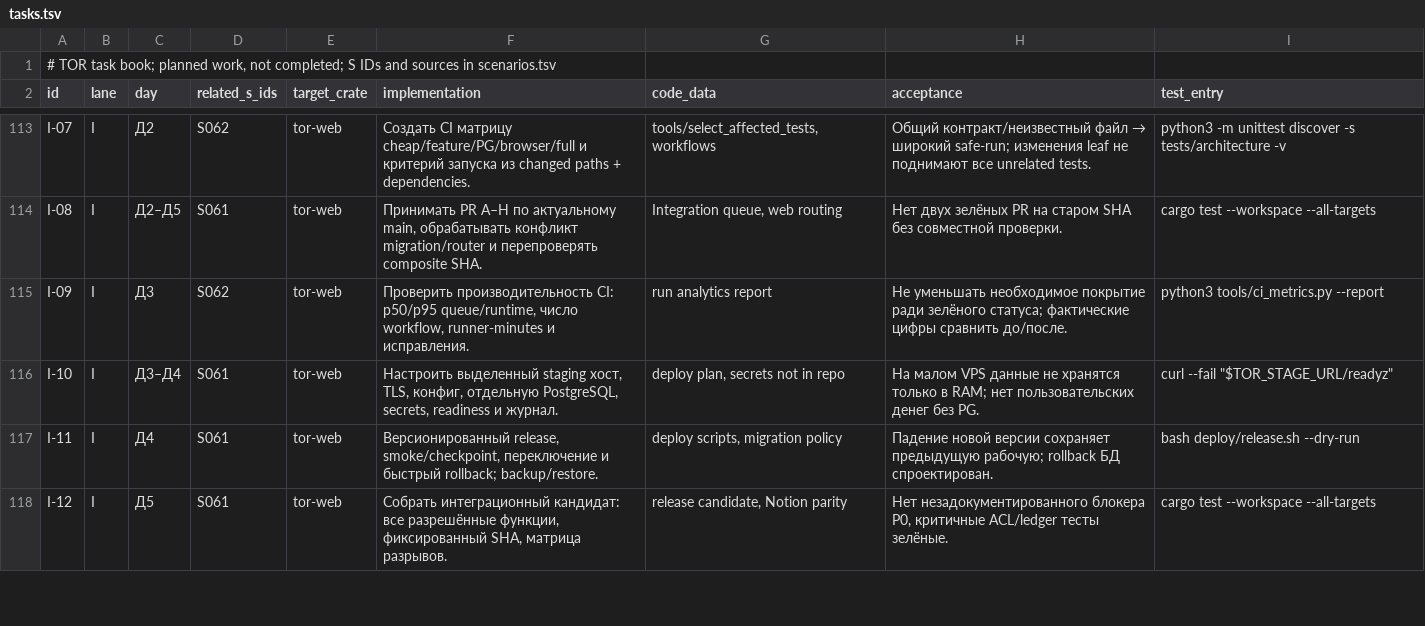
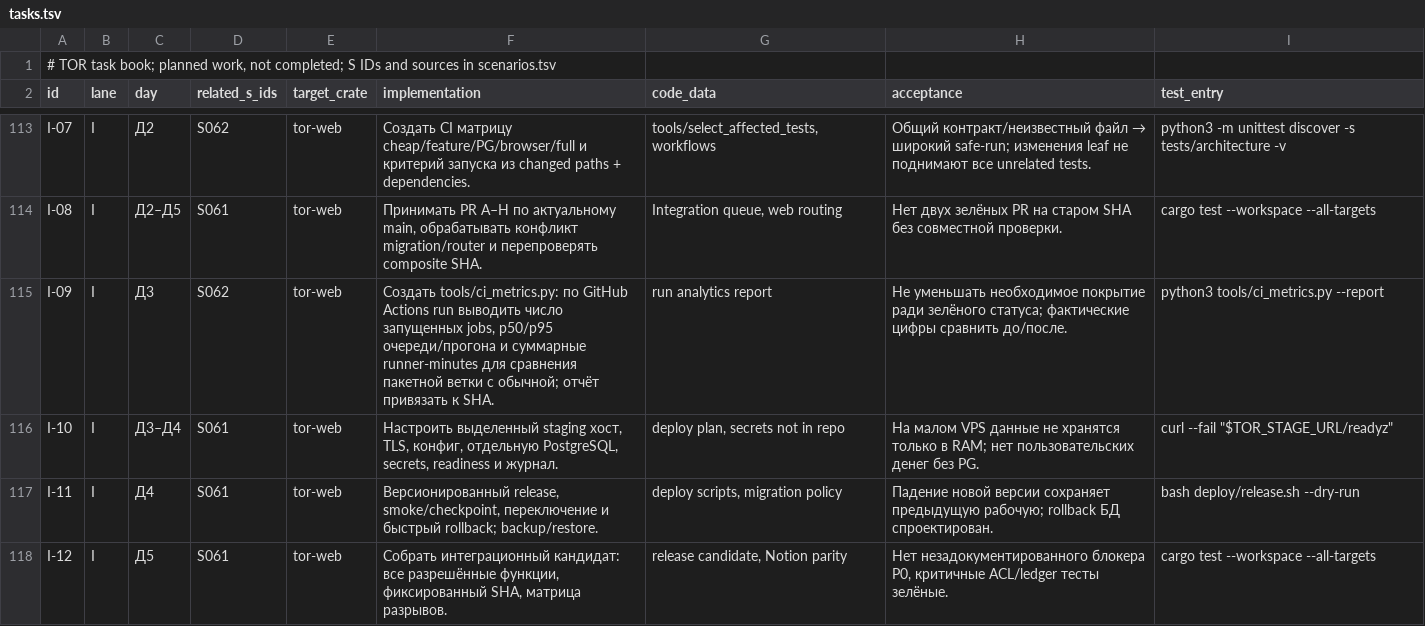
Before and after one commit to calex794/tor, a TSV file: docs/roadmap/tasks.tsv, drawn as a sheet; only a part is shown, gaps mark what is left out; the diff covers the shown part only.

```diff
--- a/docs/roadmap/tasks.tsv
+++ b/docs/roadmap/tasks.tsv
@@ -114,3 +114,3 @@ I-07	I	Д2	S062	tor-web	Создать CI матрицу cheap/feature/PG/browse
 I-08	I	Д2–Д5	S061	tor-web	Принимать PR A–H по актуальному main, обрабатывать конфликт migration/router и перепроверять composite SHA.	Integration queue, web routing	Нет двух зелёных PR на старом SHA без совместной проверки.	cargo test --workspace --all-targets
-I-09	I	Д3	S062	tor-web	Проверить производительность CI: p50/p95 queue/runtime, число workflow, runner-minutes и исправления.	run analytics report	Не уменьшать необходимое покрытие ради зелёного статуса; фактические цифры сравнить до/после.	python3 tools/ci_metrics.py --report
+I-09	I	Д3	S062	tor-web	Создать tools/ci_metrics.py: по GitHub Actions run выводить число запущенных jobs, p50/p95 очереди/прогона и суммарные runner-minutes для сравнения пакетной ветки с обычной; отчёт привязать к SHA.	run analytics report	Не уменьшать необходимое покрытие ради зелёного статуса; фактические цифры сравнить до/после.	python3 tools/ci_metrics.py --report
 I-10	I	Д3–Д4	S061	tor-web	Настроить выделенный staging хост, TLS, конфиг, отдельную PostgreSQL, secrets, readiness и журнал.	deploy plan, secrets not in repo	На малом VPS данные не хранятся только в RAM; нет пользовательских денег без PG.	curl --fail "$TOR_STAGE_URL/readyz"
```
Also changed, not shown: 13 edited cells elsewhere in this file.
